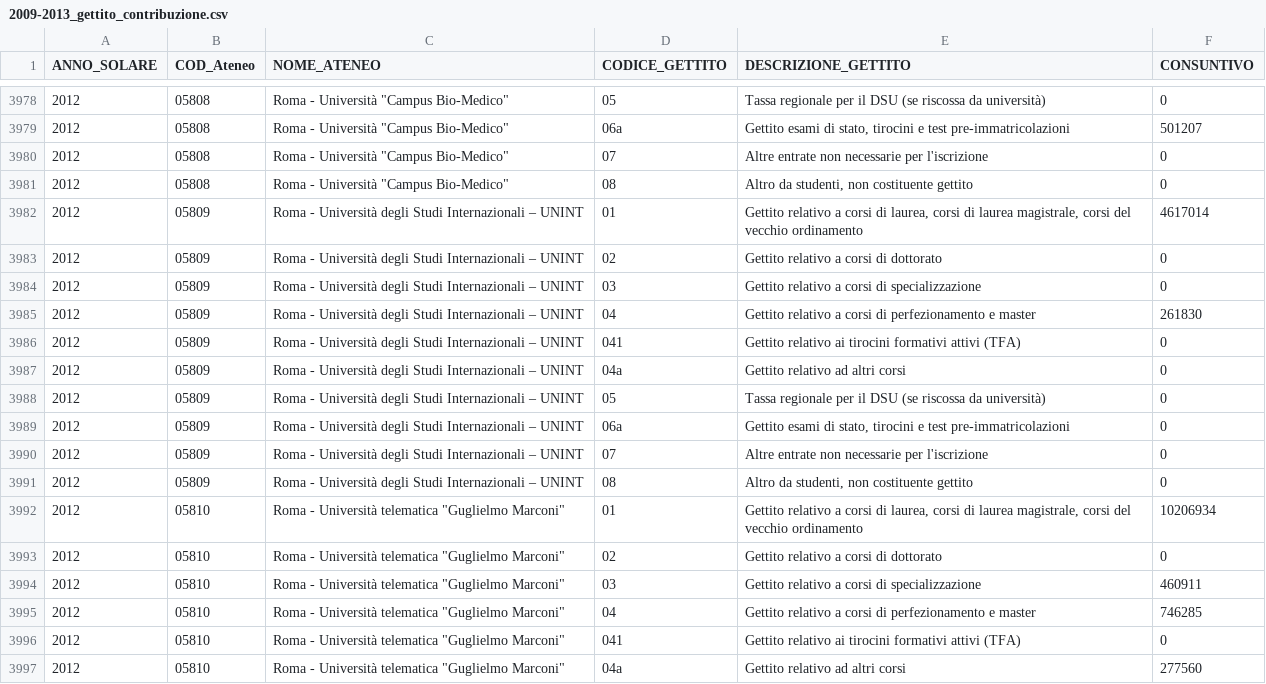
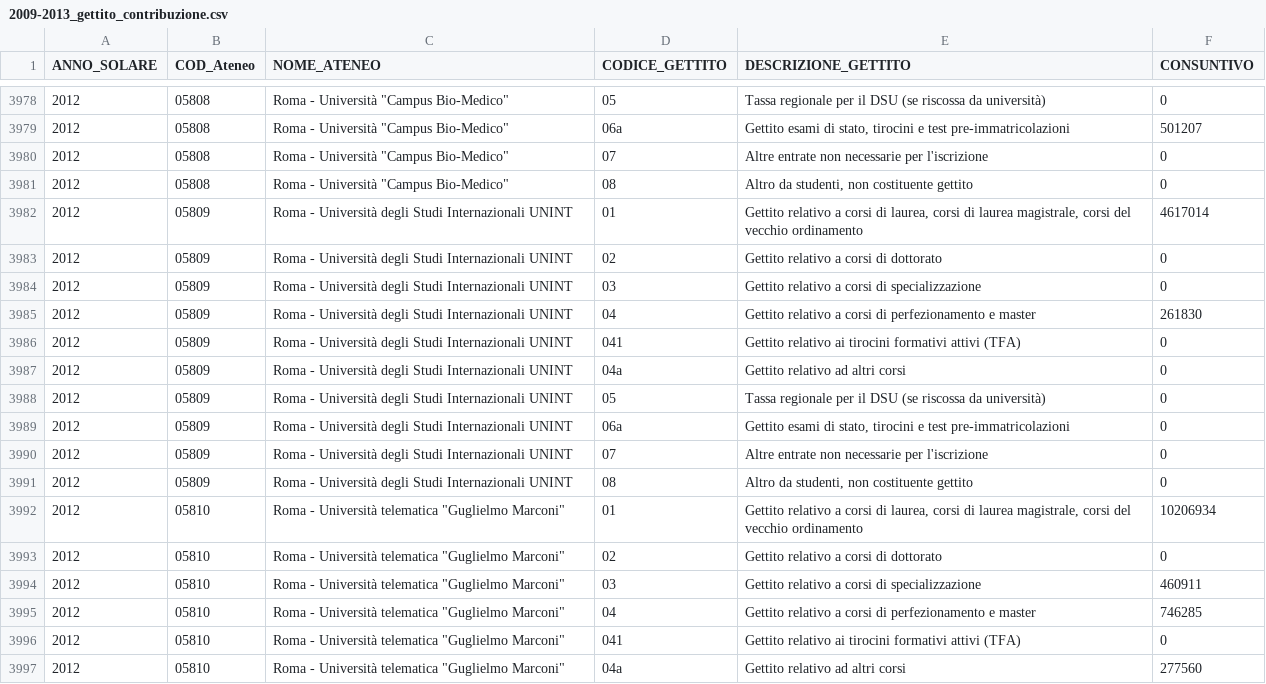
Before and after one commit to alfabetizzazione/python-alfabetizzazione-docenti, a CSV file: data/2009-2013_gettito_contribuzione.csv, drawn as a sheet; only a part is shown, gaps mark what is left out; the diff names each change by its address in the sheet, - before the commit and + after, or states it on an @@ line.

```diff
--- a/data/2009-2013_gettito_contribuzione.csv
+++ b/data/2009-2013_gettito_contribuzione.csv
-C3982:C3991 (NOME_ATENEO): …Studi Internazionali – UNINT
+C3982:C3991 (NOME_ATENEO): …Studi Internazionali UNINT
```
Also changed, not shown: data/2009-2013_iscritti.csv, data/2009-2013_strutture.csv.
